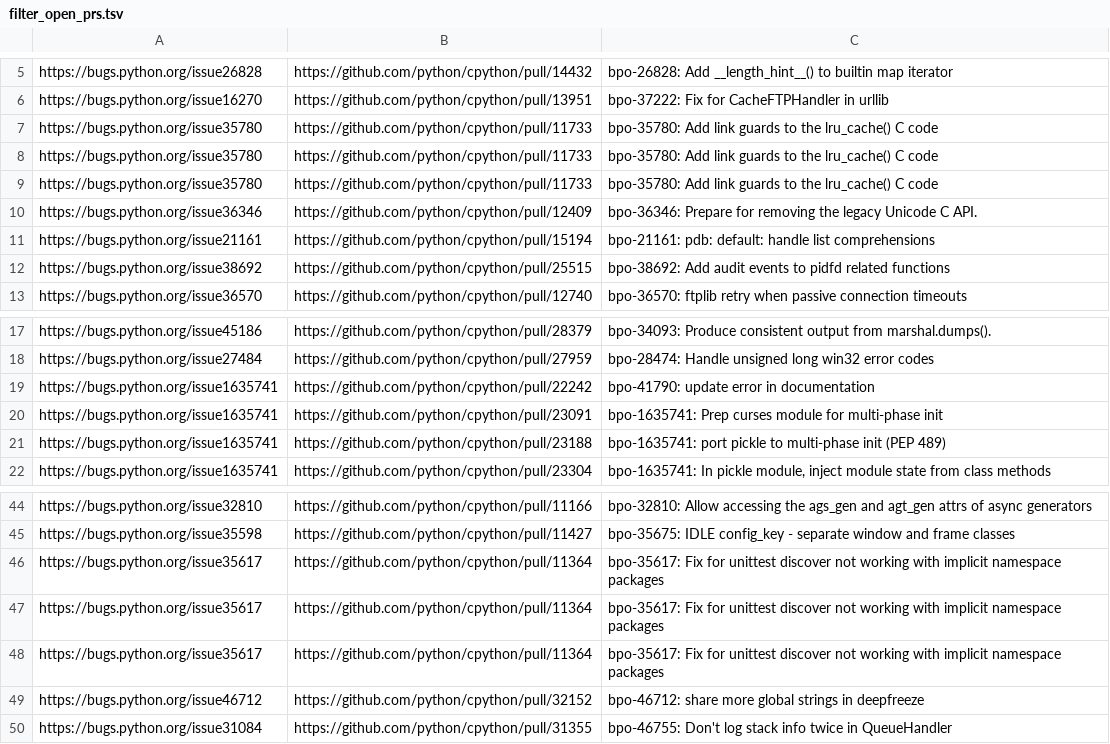
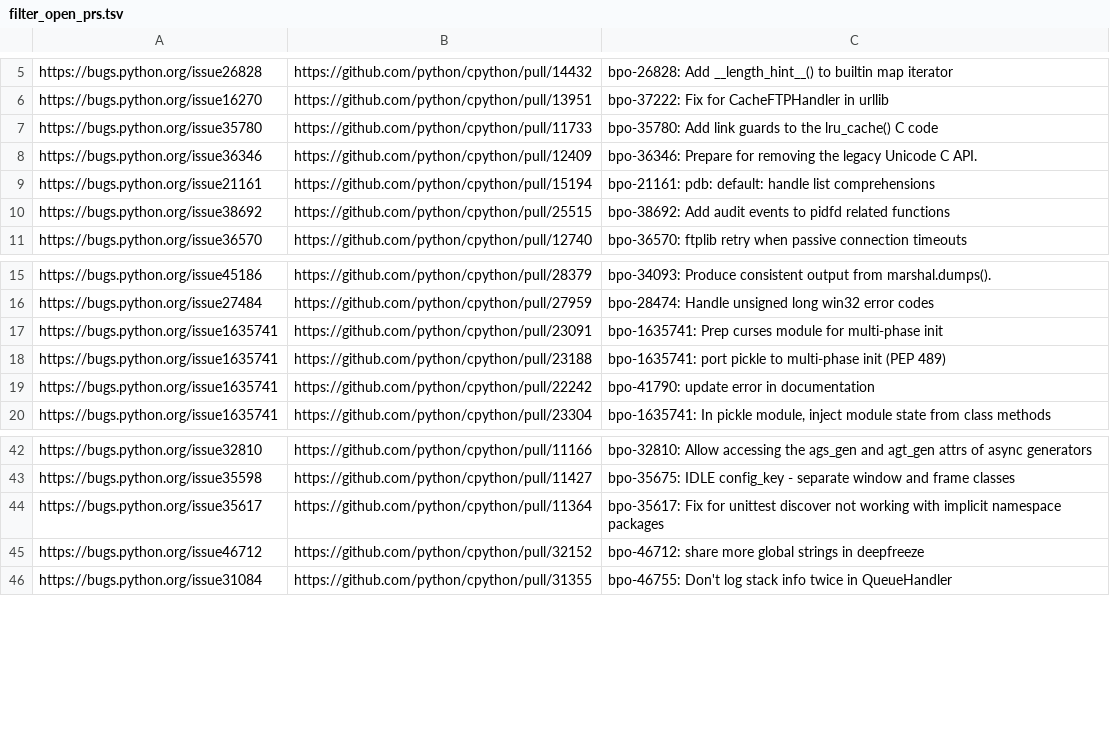
Before and after one commit to hugovk/github-tools, a TSV file: filter_open_prs.tsv, drawn as a sheet; only a part is shown, gaps mark what is left out.

```diff
--- a/filter_open_prs.tsv
+++ b/filter_open_prs.tsv
@@ -7,4 +7,2 @@ https://bugs.python.org/issue16270	https://github.com/python/cpython/pull/13951
 https://bugs.python.org/issue35780	https://github.com/python/cpython/pull/11733	bpo-35780: Add link guards to the lru_cache() C code
-https://bugs.python.org/issue35780	https://github.com/python/cpython/pull/11733	bpo-35780: Add link guards to the lru_cache() C code
-https://bugs.python.org/issue35780	https://github.com/python/cpython/pull/11733	bpo-35780: Add link guards to the lru_cache() C code
 https://bugs.python.org/issue36346	https://github.com/python/cpython/pull/12409	bpo-36346: Prepare for removing the legacy Unicode C API.
@@ -18,5 +16,5 @@ https://bugs.python.org/issue45186	https://github.com/python/cpython/pull/28379
 https://bugs.python.org/issue27484	https://github.com/python/cpython/pull/27959	bpo-28474: Handle unsigned long win32 error codes
-https://bugs.python.org/issue1635741	https://github.com/python/cpython/pull/22242	bpo-41790: update error in documentation
 https://bugs.python.org/issue1635741	https://github.com/python/cpython/pull/23091	bpo-1635741: Prep curses module for multi-phase init
 https://bugs.python.org/issue1635741	https://github.com/python/cpython/pull/23188	bpo-1635741: port pickle to multi-phase init (PEP 489)
+https://bugs.python.org/issue1635741	https://github.com/python/cpython/pull/22242	bpo-41790: update error in documentation
 https://bugs.python.org/issue1635741	https://github.com/python/cpython/pull/23304	bpo-1635741: In pickle module, inject module state from class methods
@@ -45,4 +43,2 @@ https://bugs.python.org/issue32810	https://github.com/python/cpython/pull/11166
 https://bugs.python.org/issue35598	https://github.com/python/cpython/pull/11427	bpo-35675: IDLE config_key - separate window and frame classes
-https://bugs.python.org/issue35617	https://github.com/python/cpython/pull/11364	bpo-35617: Fix for unittest discover not working with implicit namespace packages
-https://bugs.python.org/issue35617	https://github.com/python/cpython/pull/11364	bpo-35617: Fix for unittest discover not working with implicit namespace packages
 https://bugs.python.org/issue35617	https://github.com/python/cpython/pull/11364	bpo-35617: Fix for unittest discover not working with implicit namespace packages
```
Also changed, not shown: 1 other file.
